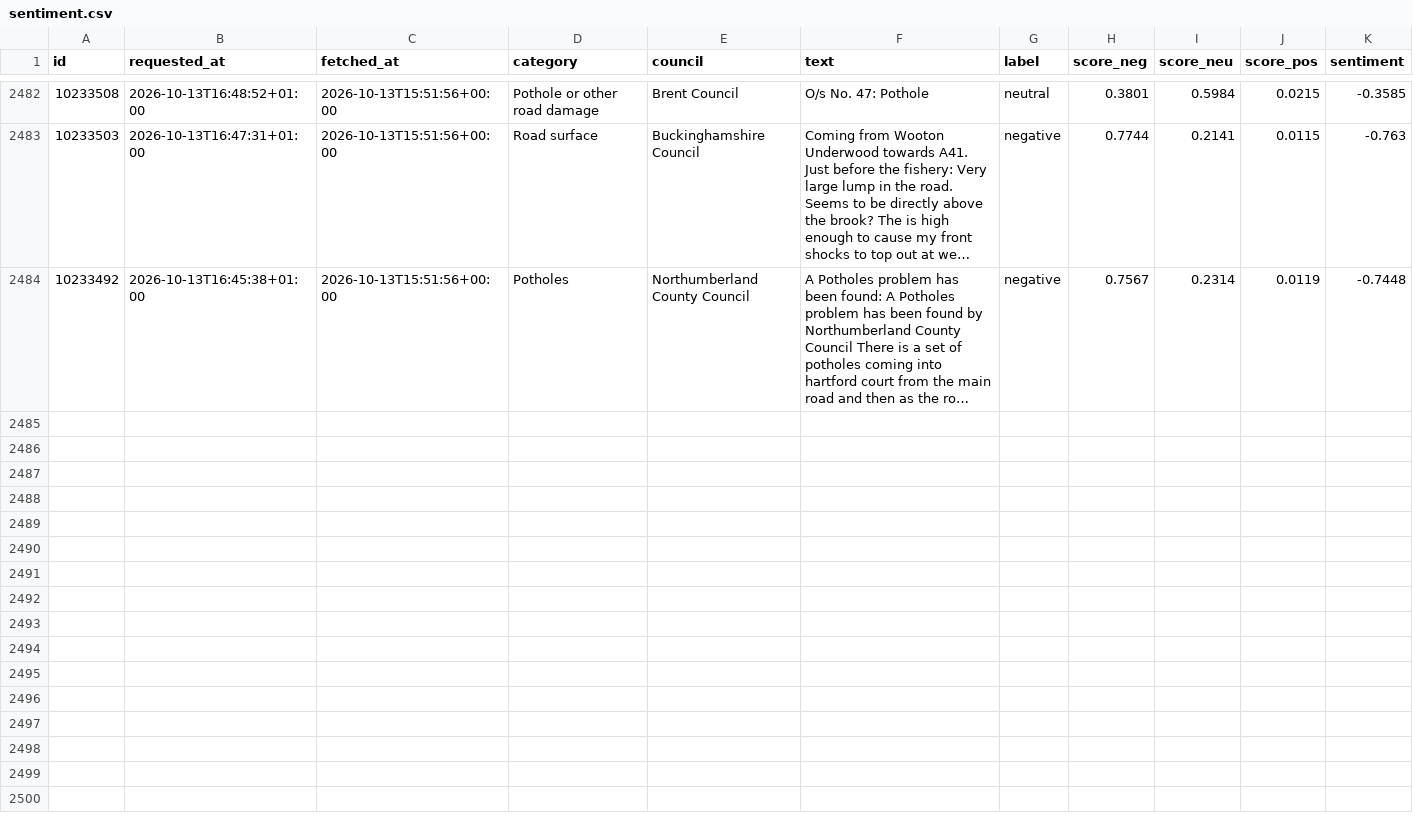
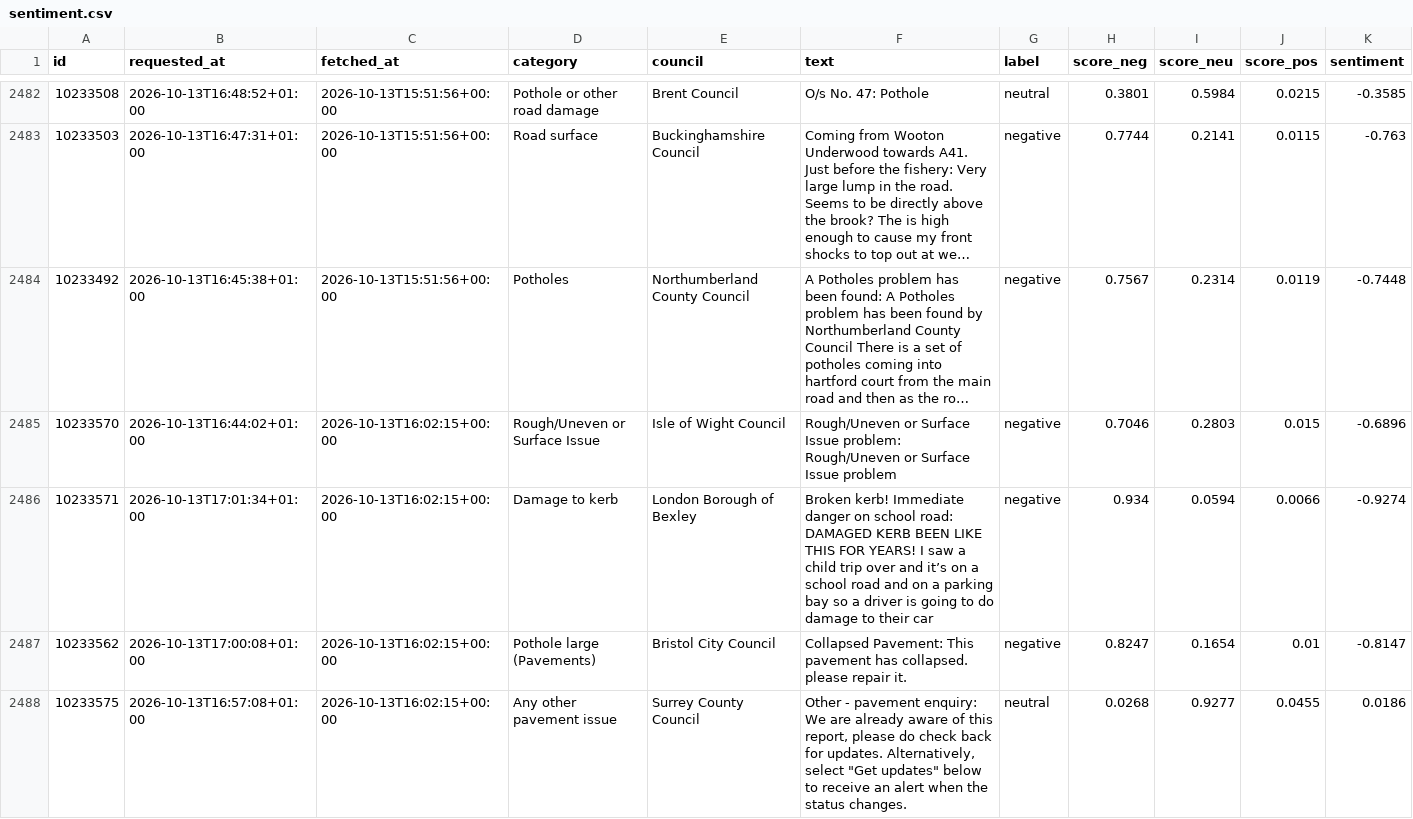
Before and after one commit to Hubertsauce/road-pulse, a CSV file: data/sentiment.csv, drawn as a sheet; only a part is shown, gaps mark what is left out; long unchanged cells end in …; the diff covers the shown part only; the diff names each change by its address in the sheet, - before the commit and + after, or states it on an @@ line.

```diff
--- a/data/sentiment.csv
+++ b/data/sentiment.csv
+row 2485: 10233570 | 2026-10-13T16:44:02+01:00 | 2026-10-13T16:02:15+00:00 | Rough/Uneven or Surface Issue | Isle of Wight Council | Rough/Uneven or Surface Issue problem: Rough/Uneven or Surface Issue problem | negative | 0.7046 | 0.2803 | 0.015 | -0.6896
+row 2486: 10233571 | 2026-10-13T17:01:34+01:00 | 2026-10-13T16:02:15+00:00 | Damage to kerb | London Borough of Bexley | Broken kerb! Immediate danger on school road: DAMAGED KERB BEEN LIKE THIS FOR YEARS! I saw a child trip over and it’s on a school road and on a parking bay so a driver is going to do damage to their car | negative | 0.934 | 0.0594 | 0.0066 | -0.9274
+row 2487: 10233562 | 2026-10-13T17:00:08+01:00 | 2026-10-13T16:02:15+00:00 | Pothole large (Pavements) | Bristol City Council | Collapsed Pavement: This pavement has collapsed. please repair it. | negative | 0.8247 | 0.1654 | 0.01 | -0.8147
+row 2488: 10233575 | 2026-10-13T16:57:08+01:00 | 2026-10-13T16:02:15+00:00 | Any other pavement issue | Surrey County Council | Other - pavement enquiry: We are already aware of this report, please do check back for updates. Alternatively, select "Get updates" below to receive an alert when the status changes. | neutral | 0.0268 | 0.9277 | 0.0455 | 0.0186
```
Also changed, not shown: 3 added rows elsewhere in this file, 1 other file.
